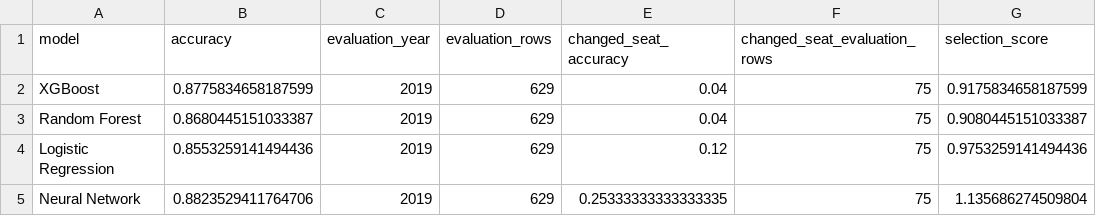
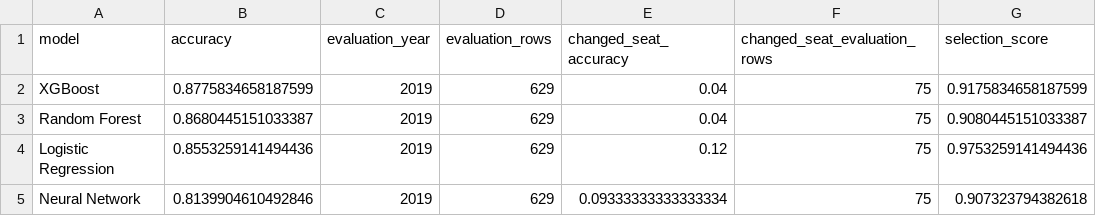
Before and after one commit to jonathanmoore4/Election-Prediction-12.08, a CSV file: TEST_TRAIN/model_accuracies.csv, drawn as a sheet.

```diff
--- a/TEST_TRAIN/model_accuracies.csv
+++ b/TEST_TRAIN/model_accuracies.csv
@@ -4,2 +4,2 @@ Random Forest,0.8680445151033387,2019,629,0.04,75,0.9080445151033387
 Logistic Regression,0.8553259141494436,2019,629,0.12,75,0.9753259141494436
-Neural Network,0.8823529411764706,2019,629,0.25333333333333335,75,1.135686274509804
+Neural Network,0.8139904610492846,2019,629,0.09333333333333334,75,0.907323794382618
```
Also changed, not shown: 7 other files.
